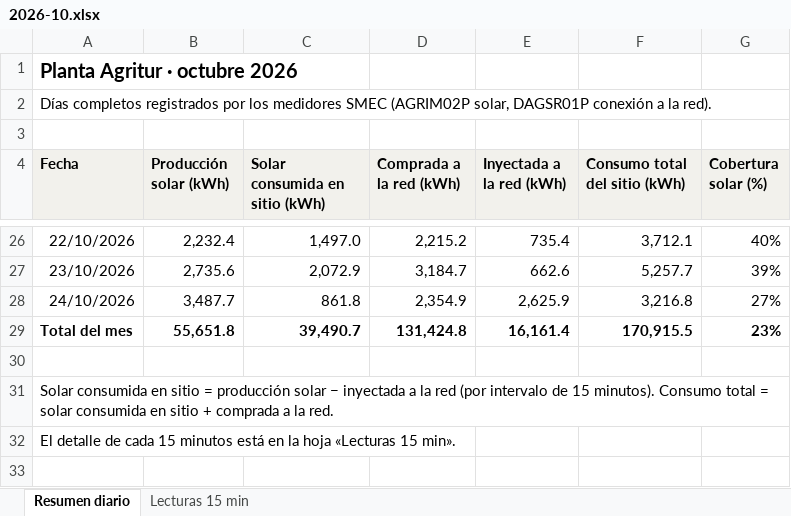
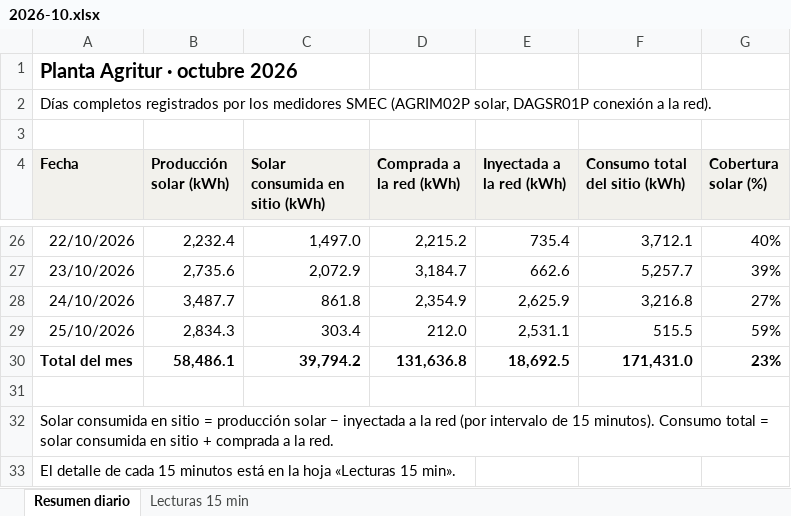
Before and after one commit to h-foy/planta-solar-vivo, an Excel workbook: nube/excel/2026-10.xlsx, sheet Resumen diario, drawn as a sheet; only a part is shown, gaps mark what is left out; values as stored, in another font and other column widths than the file's, no borders; addresses are those after the commit; the diff names each change by its address in the sheet, - before the commit and + after, or states it on an @@ line.

```diff
--- a/nube/excel/2026-10.xlsx (sheet Resumen diario)
+++ b/nube/excel/2026-10.xlsx (sheet Resumen diario)
+row 29: 25/10/2026 | 2,834.3 | 303.4 | 212.0 | 2,531.1 | 515.5 | 59%
-B30 (Producción solar (kWh)): 55,651.8
+B30 (Producción solar (kWh)): 58,486.1
-C30 (Solar consumida en sitio (kWh)): 39,490.7
+C30 (Solar consumida en sitio (kWh)): 39,794.2
-D30 (Comprada a la red (kWh)): 131,424.8
+D30 (Comprada a la red (kWh)): 131,636.8
-E30 (Inyectada a la red (kWh)): 16,161.4
+E30 (Inyectada a la red (kWh)): 18,692.5
-F30 (Consumo total del sitio (kWh)): 170,915.5
+F30 (Consumo total del sitio (kWh)): 171,431.0
```
Also changed, not shown: sheet Lecturas 15 min, formulas that keep their value, 6 other files.
